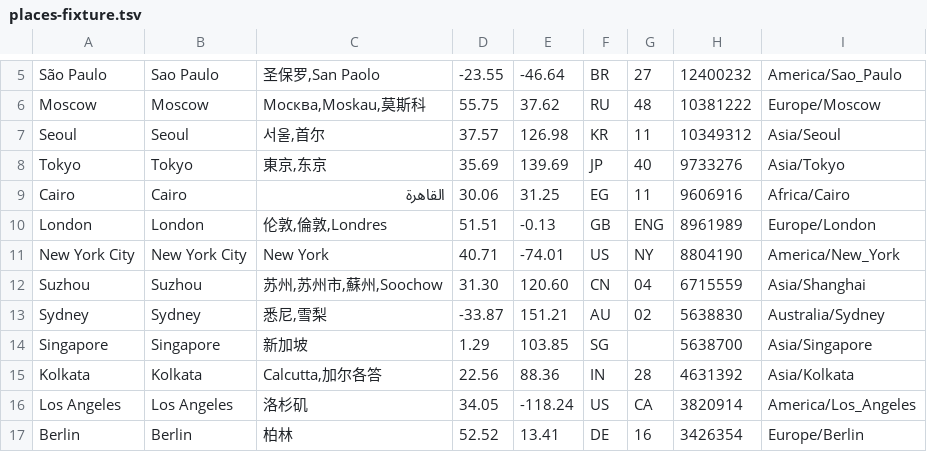
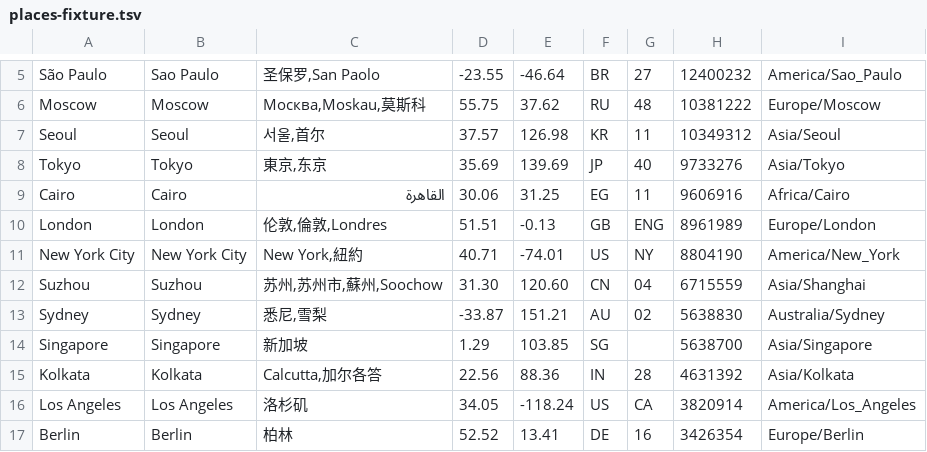
Before and after one commit to jokyme/Deskset, a TSV file: TestSkins/Plugins/@Resources/Weather/places-fixture.tsv, drawn as a sheet; only a part is shown, gaps mark what is left out.

Commit message:
Find the city of the Mac's time zone with Location=timezone
MacWeather and MacSun take Location=timezone: the town the Mac's time
zone is named after, in that zone, from the offline place table (else
the zone's largest town, else for an older zone name the town of that
name keeping the same time). Zones without a city give NoLocation.
Type=LocationSource tells a skin where its place came from (4 for the
time zone), so it can ask whether the guess is right. Place search now
also matches Chinese names in Traditional and Simplified characters.

```diff
--- a/TestSkins/Plugins/@Resources/Weather/places-fixture.tsv
+++ b/TestSkins/Plugins/@Resources/Weather/places-fixture.tsv
@@ -10,3 +10,3 @@ Cairo	Cairo	القاهرة	30.06	31.25	EG	11	9606916	Africa/Cairo
 London	London	伦敦,倫敦,Londres	51.51	-0.13	GB	ENG	8961989	Europe/London
-New York City	New York City	New York	40.71	-74.01	US	NY	8804190	America/New_York
+New York City	New York City	New York,紐約	40.71	-74.01	US	NY	8804190	America/New_York
 Suzhou	Suzhou	苏州,苏州市,蘇州,Soochow	31.30	120.60	CN	04	6715559	Asia/Shanghai
```
Also changed, not shown: 14 other files.
